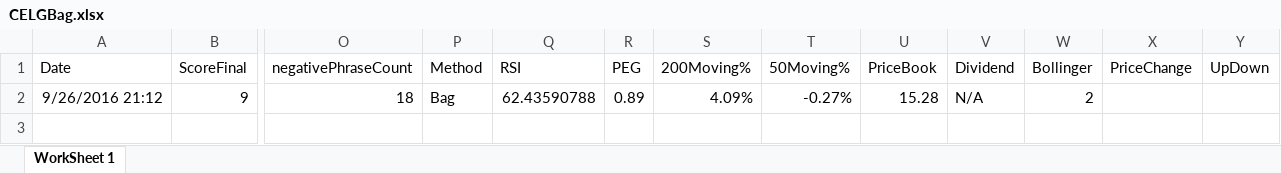
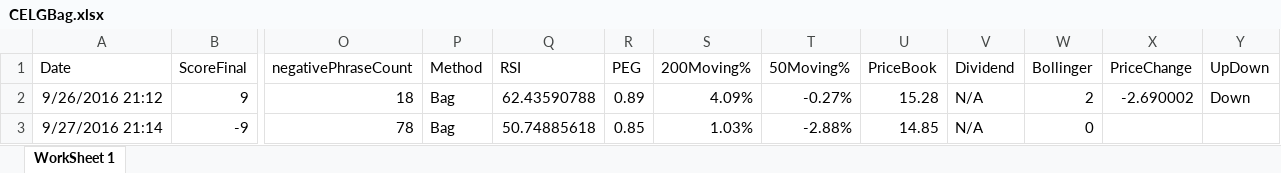
Before and after one commit to adnangumus/StockPredictor, an Excel workbook: StockPredictor/bin/Debug/Packages/Data/CELG/CELGBag.xlsx, sheet WorkSheet 1, drawn as a sheet; only a part is shown, gaps mark what is left out; values as stored, in another font and other column widths than the file's, no borders; rows hold the shown columns only; the diff names each change by its address in the sheet, - before the commit and + after, or states it on an @@ line.

```diff
--- a/StockPredictor/bin/Debug/Packages/Data/CELG/CELGBag.xlsx (sheet WorkSheet 1)
+++ b/StockPredictor/bin/Debug/Packages/Data/CELG/CELGBag.xlsx (sheet WorkSheet 1)
-X2 (PriceChange): (empty)
+X2 (PriceChange): -2.690002
-Y2 (UpDown): (empty)
+Y2 (UpDown): Down
+row 3: 9/27/2016 21:14 | -9 | 78 | Bag | 50.74885618 | 0.85 | 1.03% | -2.88% | 14.85 | N/A | 0
```
Also changed, not shown: StockPredictor/bin/Debug/Packages/Data/CELG/CELGNamed.xlsx, StockPredictor/bin/Debug/Packages/Data/CELG/CELGNoun.xlsx, 13 other files.
